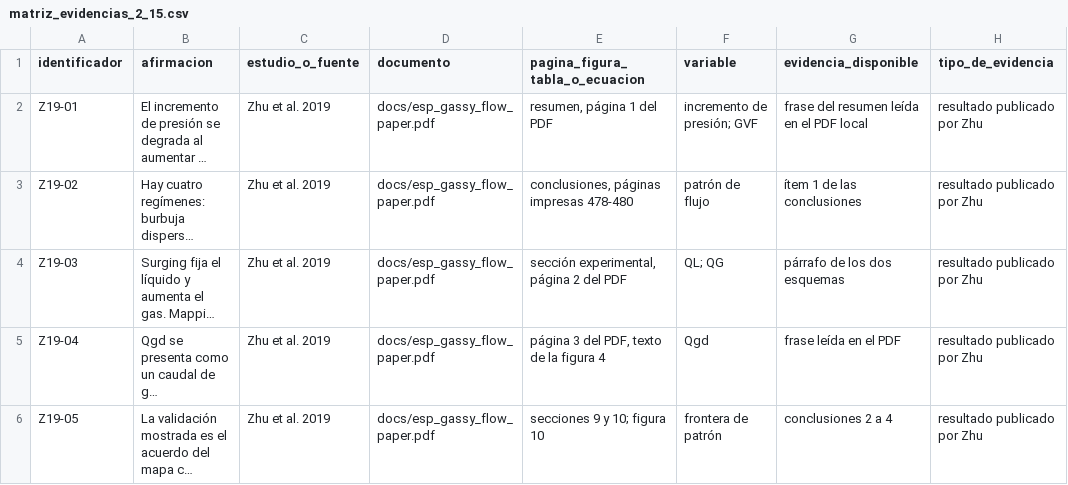
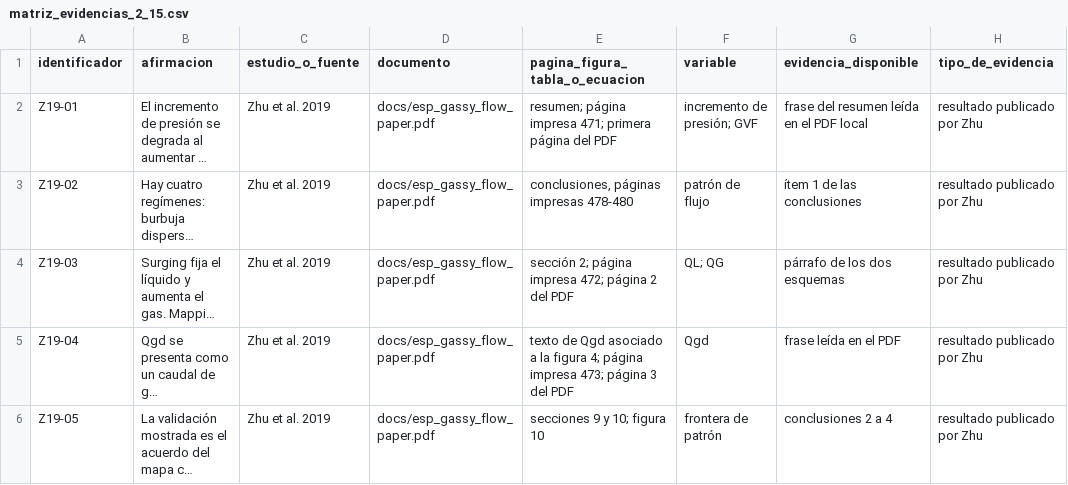
Before and after one commit to antonioavezon/ESP-DataScience, a CSV file: docs/matriz_evidencias_2_15.csv, drawn as a sheet; only a part is shown; long unchanged cells end in …; the diff covers the shown part only; the diff names each change by its address in the sheet, - before the commit and + after, or states it on an @@ line.

Commit message:
Precisar atribución, páginas y comparabilidad de la 2.15 sin mover las particiones.

```diff
--- a/docs/matriz_evidencias_2_15.csv
+++ b/docs/matriz_evidencias_2_15.csv
-E2 (pagina_figura_tabla_o_ecuacion): resumen, página 1 del PDF
+E2 (pagina_figura_tabla_o_ecuacion): resumen; página impresa 471; primera página del PDF
-E4 (pagina_figura_tabla_o_ecuacion): sección experimental, página 2 del PDF
+E4 (pagina_figura_tabla_o_ecuacion): sección 2; página impresa 472; página 2 del PDF
-E5 (pagina_figura_tabla_o_ecuacion): página 3 del PDF, texto de la figura 4
+E5 (pagina_figura_tabla_o_ecuacion): texto de Qgd asociado a la figura 4; página impresa 473; página 3 del PDF
```
Also changed, not shown: 1 added row and 6 edited cells elsewhere in this file, 7 other files.
